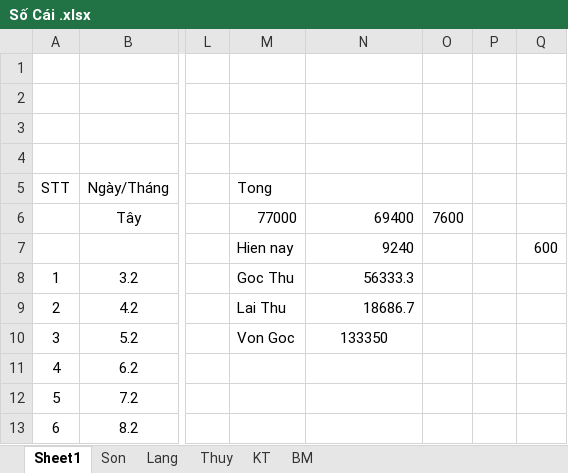
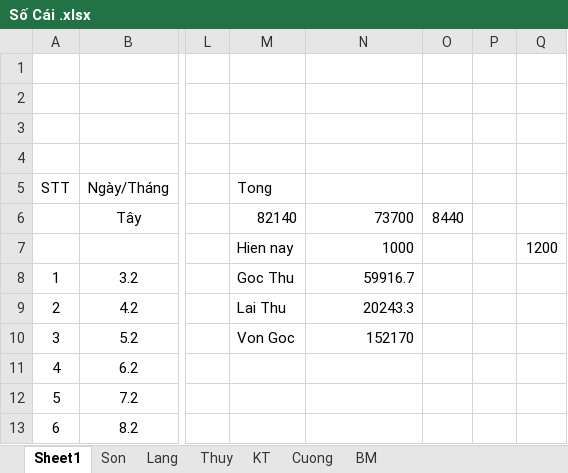
Before and after one commit to Hubitga/Hubito, an Excel workbook: Số Cái .xlsx, sheet Sheet1, drawn as a sheet; only a part is shown, gaps mark what is left out; values as stored, in another font and other column widths than the file's, no borders; the diff covers the shown part only; the diff names each change by its address in the sheet, - before the commit and + after, or states it on an @@ line.

```diff
--- a/Số Cái .xlsx (sheet Sheet1)
+++ b/Số Cái .xlsx (sheet Sheet1)
+sheet tab: Cuong
-M6: 77000
+M6: 82140
-N6: 69400
+N6: 73700
-O6: 7600
+O6: 8440
-N7: 9240
+N7: 1000
-Q7: 600
+Q7: 1200
-N8: 56333.3
+N8: 59916.7
-N9: 18686.7
+N9: 20243.3
-N10: 133350
+N10: 152170
-N10 alignment: center
+N10 alignment: right
```
Also changed, not shown: 6 added rows and 24 edited cells elsewhere in this sheet, sheet KT, sheet Thuy, sheet Lang, sheet BM, formulas that keep their value.
